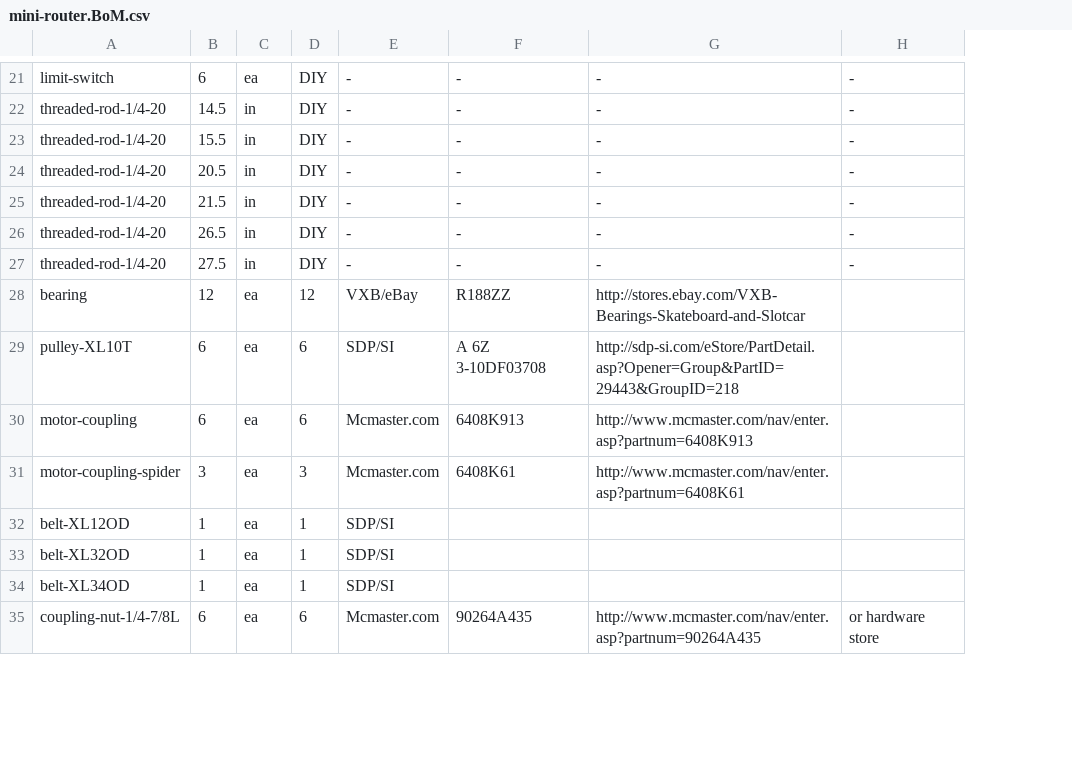
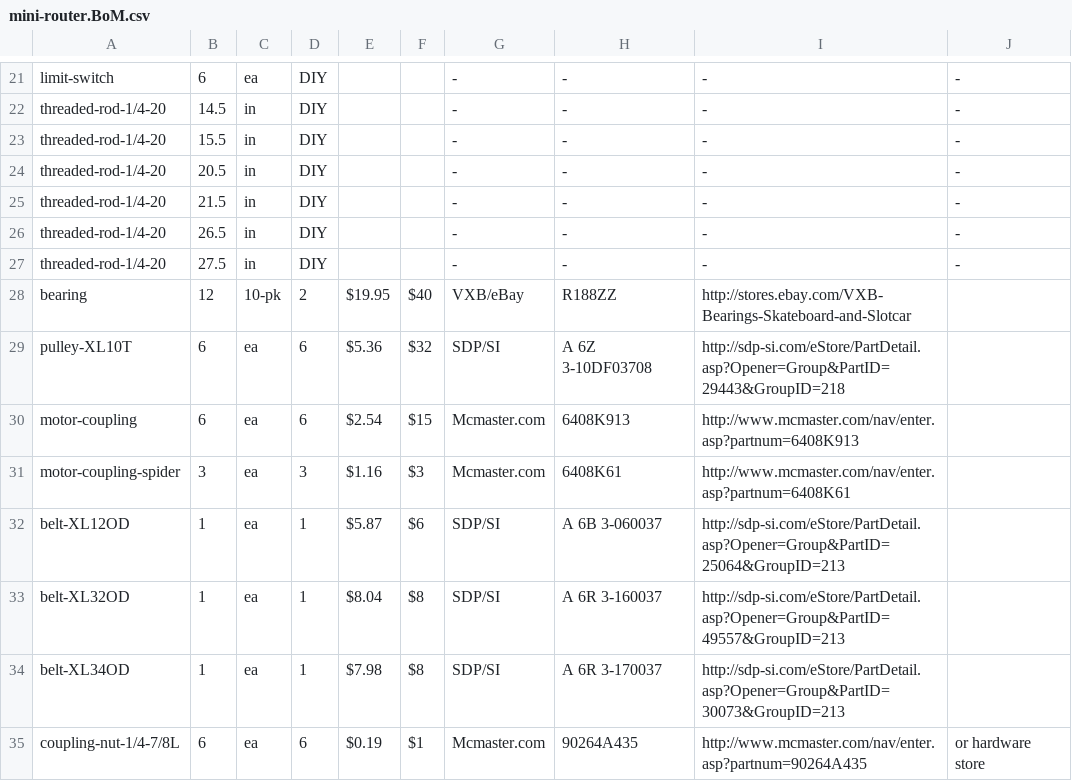
Before and after one commit to logxen/contraptor, a CSV file: contraptions/mini-router/mini-router.BoM.csv, drawn as a sheet; only a part is shown, gaps mark what is left out; addresses are those after the commit; the diff covers the shown part only; the diff names each change by its address in the sheet, - before the commit and + after, or states it on an @@ line.

Commit message:
Updated BoM with cost information
git-svn-id: https://contraptor.svn.sourceforge.net/svnroot/contraptor@11 4e9db770-00f0-44c9-8b6f-ce7355c7c5f5

```diff
--- a/contraptions/mini-router/mini-router.BoM.csv
+++ b/contraptions/mini-router/mini-router.BoM.csv
+column E, rows 28-35: $19.95 | $5.36 | $2.54 | $1.16 | $5.87 | $8.04 | $7.98 | $0.19
+column F, rows 28-35: $40 | $32 | $15 | $3 | $6 | $8 | $8 | $1
-C28: ea
+C28: 10-pk
-D28: 12
+D28: 2
-H32: (empty)
+H32: A 6B 3-060037
-I32: (empty)
+I32: http://sdp-si.com/eStore/PartDetail.asp?Opener=Group&PartID=25064&GroupID=213
-H33: (empty)
+H33: A 6R 3-160037
-I33: (empty)
+I33: http://sdp-si.com/eStore/PartDetail.asp?Opener=Group&PartID=49557&GroupID=213
-H34: (empty)
+H34: A 6R 3-170037
-I34: (empty)
+I34: http://sdp-si.com/eStore/PartDetail.asp?Opener=Group&PartID=30073&GroupID=213
```
Also changed, not shown: 1 added row and 14 edited cells elsewhere in this file.
